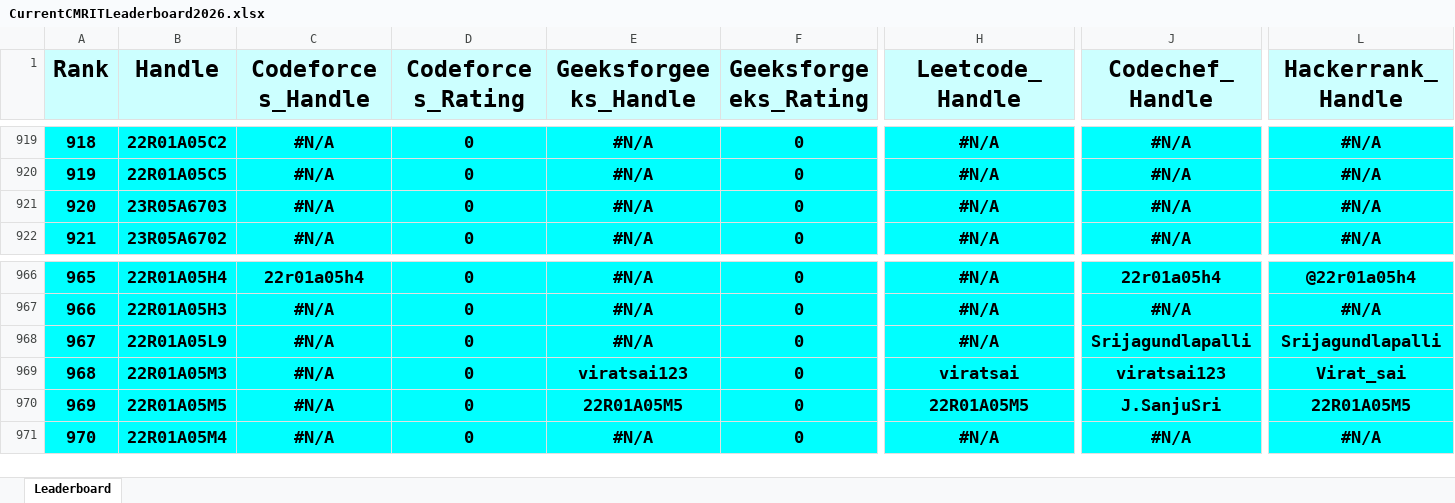
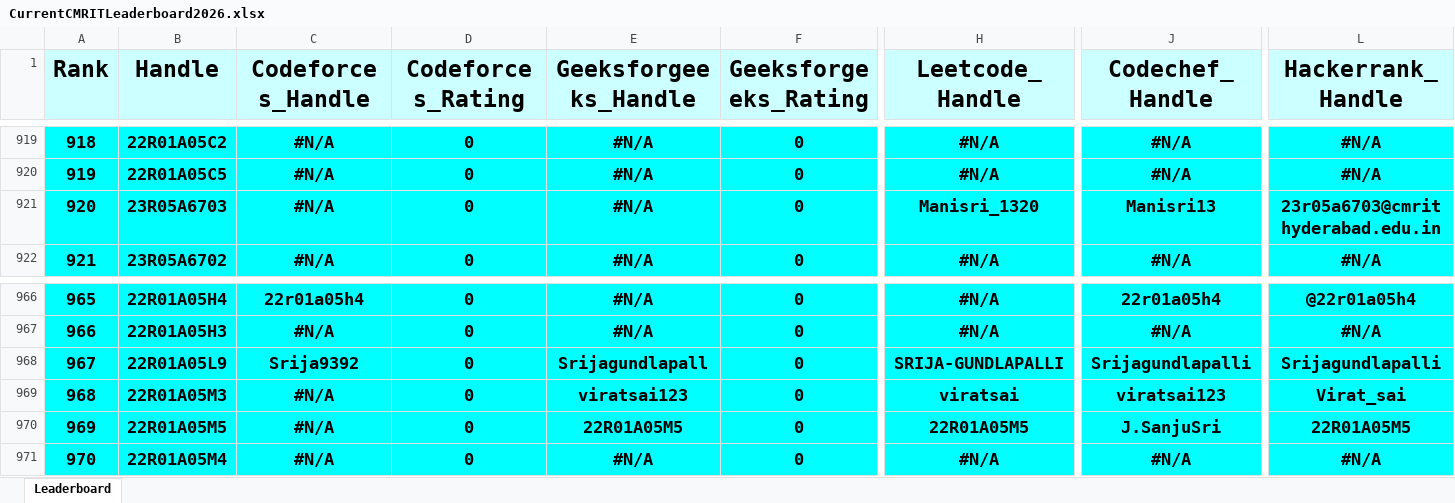
Before and after one commit to dog-broad/CMRIT2026Leaderboard, an Excel workbook: Leaderboards/CurrentCMRITLeaderboard2026.xlsx, sheet Leaderboard, drawn as a sheet; only a part is shown, gaps mark what is left out; values as stored, in another font and other column widths than the file's, no borders; the diff covers the shown part only; the diff names each change by its address in the sheet, - before the commit and + after, or states it on an @@ line.

```diff
--- a/Leaderboards/CurrentCMRITLeaderboard2026.xlsx (sheet Leaderboard)
+++ b/Leaderboards/CurrentCMRITLeaderboard2026.xlsx (sheet Leaderboard)
-H921 (Leetcode_Handle): #N/A
+H921 (Leetcode_Handle): Manisri_1320
-J921 (Codechef_Handle): #N/A
+J921 (Codechef_Handle): Manisri13
-L921 (Hackerrank_Handle): #N/A
+L921 (Hackerrank_Handle): 23r05a6703@cmrithyderabad.edu.in
-C968 (Codeforces_Handle): #N/A
+C968 (Codeforces_Handle): Srija9392
-E968 (Geeksforgeeks_Handle): #N/A
+E968 (Geeksforgeeks_Handle): Srijagundlapall
-H968 (Leetcode_Handle): #N/A
+H968 (Leetcode_Handle): SRIJA-GUNDLAPALLI
```
Also changed, not shown: 3 added rows, 3 removed rows and row numbers in column A elsewhere in this sheet.
